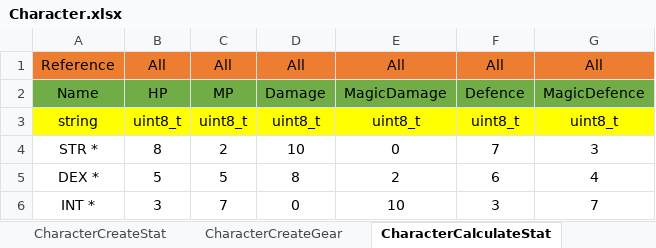
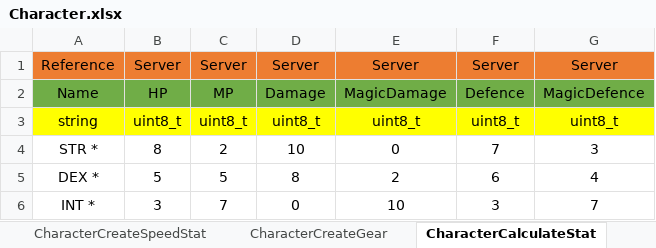
Before and after one commit to newmri/Core, an Excel workbook: Document/Data/Character/Character.xlsx, sheet CharacterCalculateStat, drawn as a sheet; values as stored, in another font and other column widths than the file's, no borders; the diff names each change by its address in the sheet, - before the commit and + after, or states it on an @@ line.

Commit message:
STAT_END, GEAR_END 추가

```diff
--- a/Document/Data/Character/Character.xlsx (sheet CharacterCalculateStat)
+++ b/Document/Data/Character/Character.xlsx (sheet CharacterCalculateStat)
+sheet tab: CharacterCreateSpeedStat
-B1: All
+B1: Server
-C1: All
+C1: Server
-D1: All
+D1: Server
-E1: All
+E1: Server
-F1: All
+F1: Server
-G1: All
+G1: Server
```
Also changed, not shown: 29 other files.
